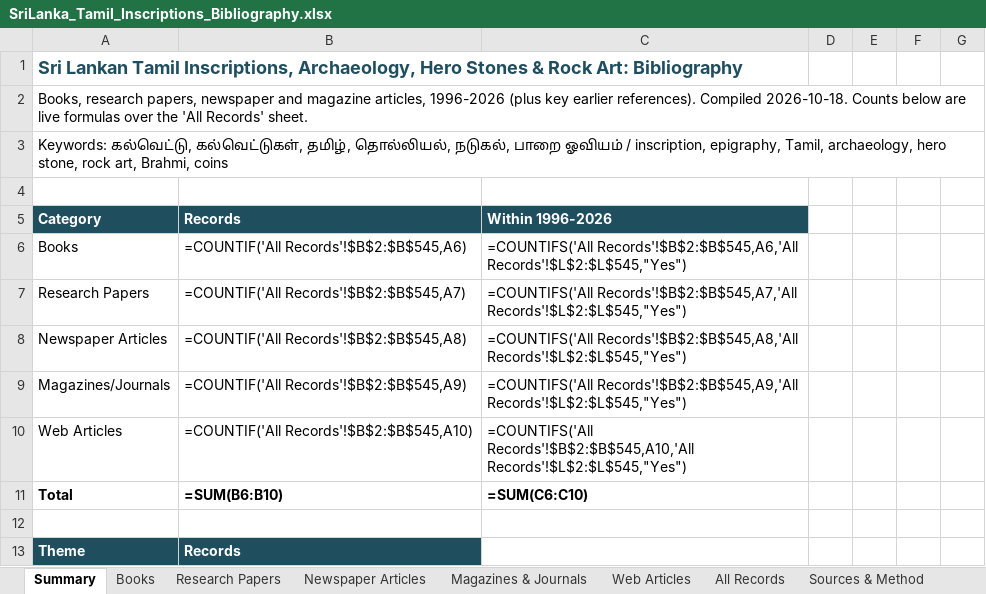
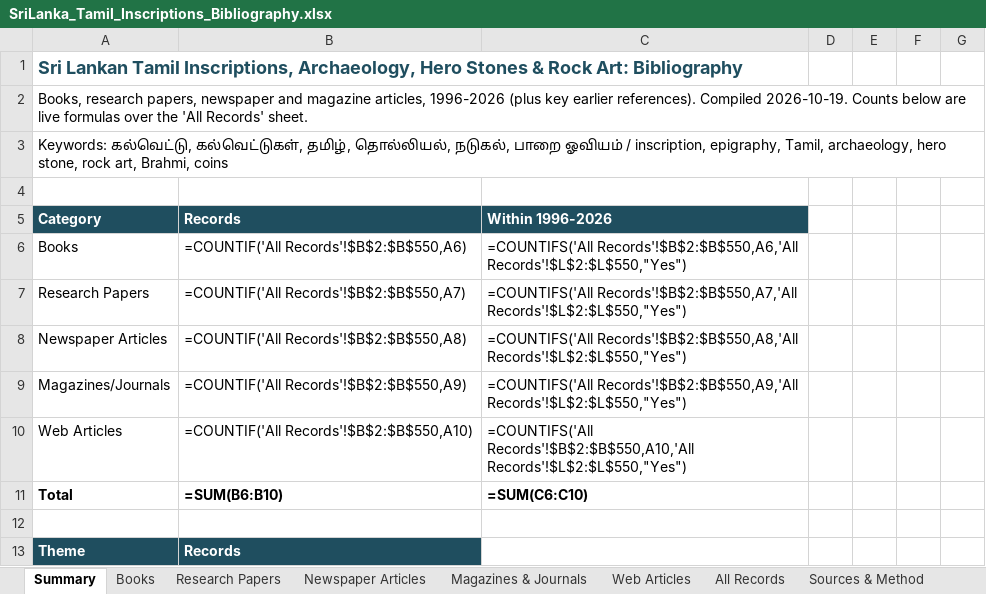
Before and after one commit to Udhayan26/srilanka-tamil-inscriptions-bibliography, an Excel workbook: output/SriLanka_Tamil_Inscriptions_Bibliography.xlsx, sheet Summary, drawn as a sheet; only a part is shown; values as stored, in another font and other column widths than the file's, no borders; formulas without a stored value are shown as written; the diff covers the shown part only; the diff names each change by its address in the sheet, - before the commit and + after, or states it on an @@ line.

```diff
--- a/output/SriLanka_Tamil_Inscriptions_Bibliography.xlsx (sheet Summary)
+++ b/output/SriLanka_Tamil_Inscriptions_Bibliography.xlsx (sheet Summary)
-A2: …references). Compiled 2026-10-18. Counts below…
+A2: …references). Compiled 2026-10-19. Counts below…
-B6: =COUNTIF('All Records'!$B$2:$B$545,A6)
+B6: =COUNTIF('All Records'!$B$2:$B$550,A6)
-C6: =COUNTIFS('All Records'!$B$2:$B$545,A6,'All Records'!$L$2:$L$545,"Yes")
+C6: =COUNTIFS('All Records'!$B$2:$B$550,A6,'All Records'!$L$2:$L$550,"Yes")
-B7: =COUNTIF('All Records'!$B$2:$B$545,A7)
+B7: =COUNTIF('All Records'!$B$2:$B$550,A7)
-C7: =COUNTIFS('All Records'!$B$2:$B$545,A7,'All Records'!$L$2:$L$545,"Yes")
+C7: =COUNTIFS('All Records'!$B$2:$B$550,A7,'All Records'!$L$2:$L$550,"Yes")
-B8: =COUNTIF('All Records'!$B$2:$B$545,A8)
+B8: =COUNTIF('All Records'!$B$2:$B$550,A8)
-C8: =COUNTIFS('All Records'!$B$2:$B$545,A8,'All Records'!$L$2:$L$545,"Yes")
+C8: =COUNTIFS('All Records'!$B$2:$B$550,A8,'All Records'!$L$2:$L$550,"Yes")
-B9: =COUNTIF('All Records'!$B$2:$B$545,A9)
+B9: =COUNTIF('All Records'!$B$2:$B$550,A9)
-C9: =COUNTIFS('All Records'!$B$2:$B$545,A9,'All Records'!$L$2:$L$545,"Yes")
+C9: =COUNTIFS('All Records'!$B$2:$B$550,A9,'All Records'!$L$2:$L$550,"Yes")
-B10: =COUNTIF('All Records'!$B$2:$B$545,A10)
+B10: =COUNTIF('All Records'!$B$2:$B$550,A10)
-C10: =COUNTIFS('All Records'!$B$2:$B$545,A10,'All Records'!$L$2:$L$545,"Yes")
+C10: =COUNTIFS('All Records'!$B$2:$B$550,A10,'All Records'!$L$2:$L$550,"Yes")
```
Also changed, not shown: 36 edited cells elsewhere in this sheet, sheet All Records, sheet Research Papers, sheet Web Articles, 4 other files.
